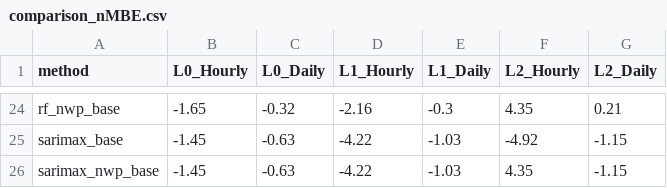
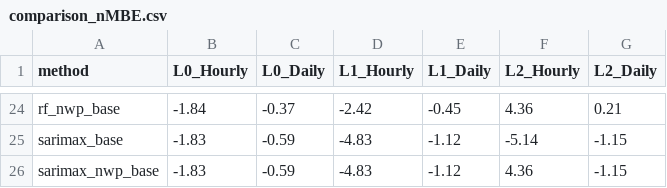
Before and after one commit to not-nam-or-am-i/time-series-spatio-temporal-reconciliation, a CSV file: output/comparison_nMBE.csv, drawn as a sheet; only a part is shown, gaps mark what is left out; the diff covers the shown part only; the diff names each change by its address in the sheet, - before the commit and + after, or states it on an @@ line.

```diff
--- a/output/comparison_nMBE.csv
+++ b/output/comparison_nMBE.csv
-B24 (L0_Hourly): -1.65
+B24 (L0_Hourly): -1.84
-C24 (L0_Daily): -0.32
+C24 (L0_Daily): -0.37
-D24 (L1_Hourly): -2.16
+D24 (L1_Hourly): -2.42
-E24 (L1_Daily): -0.3
+E24 (L1_Daily): -0.45
-F24 (L2_Hourly): 4.35
+F24 (L2_Hourly): 4.36
-B25:B26 (L0_Hourly): -1.45
+B25:B26 (L0_Hourly): -1.83
-C25:C26 (L0_Daily): -0.63
+C25:C26 (L0_Daily): -0.59
-D25:D26 (L1_Hourly): -4.22
+D25:D26 (L1_Hourly): -4.83
-E25:E26 (L1_Daily): -1.03
+E25:E26 (L1_Daily): -1.12
-F25 (L2_Hourly): -4.92
+F25 (L2_Hourly): -5.14
-F26 (L2_Hourly): 4.35
+F26 (L2_Hourly): 4.36
```
Also changed, not shown: 129 edited cells elsewhere in this file, output/comparison_SMAPE.csv, output/comparison_nRMSE.csv, 10 other files.
